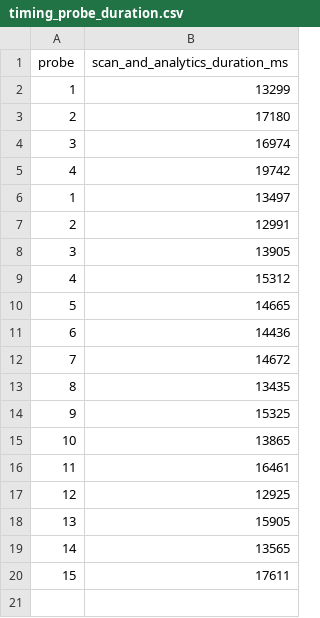
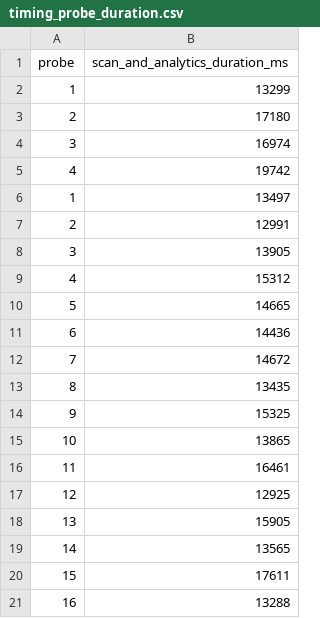
Before and after one commit to Photofiver/Stock-finder, a CSV file: blofin_live_scan_summary/timing_probe_duration.csv, drawn as a sheet; the diff names each change by its address in the sheet, - before the commit and + after, or states it on an @@ line.

```diff
--- a/blofin_live_scan_summary/timing_probe_duration.csv
+++ b/blofin_live_scan_summary/timing_probe_duration.csv
+row 21: 16 | 13288
```
Also changed, not shown: blofin_live_scan_summary/timing_probe.csv, 15 other files.
